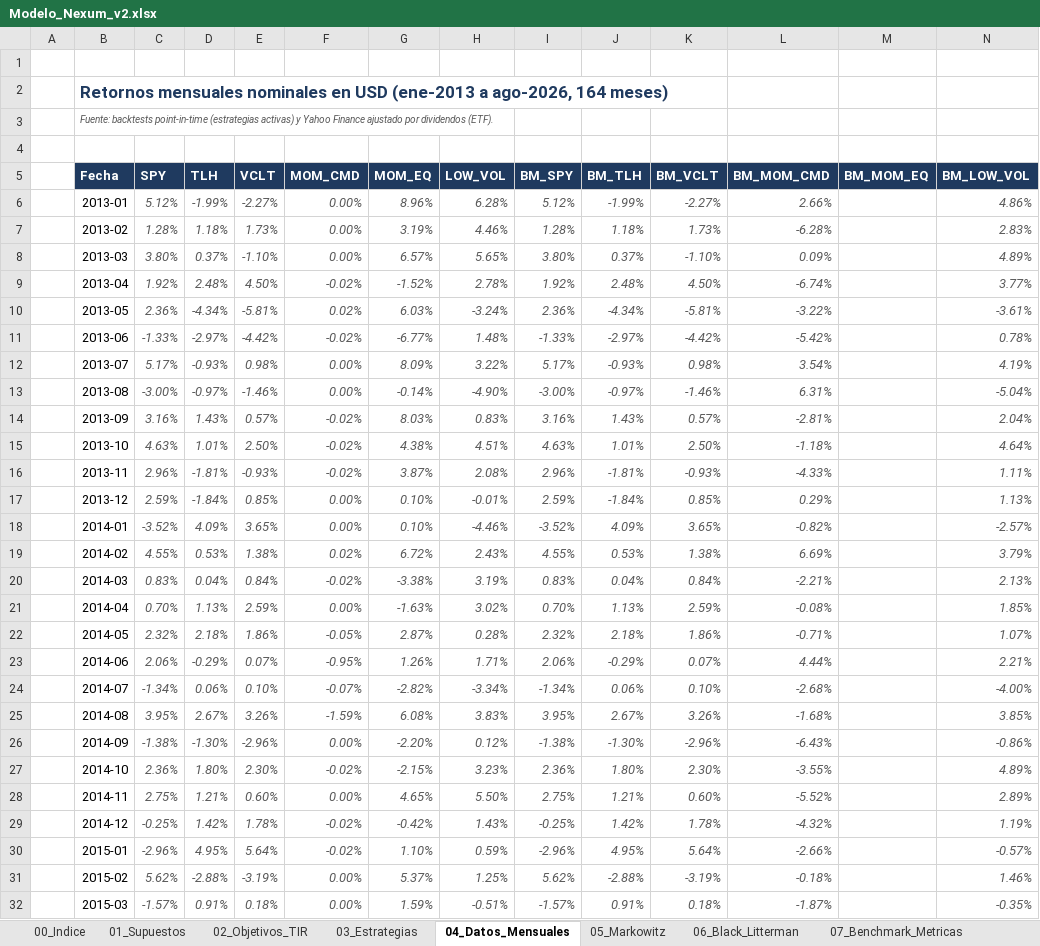
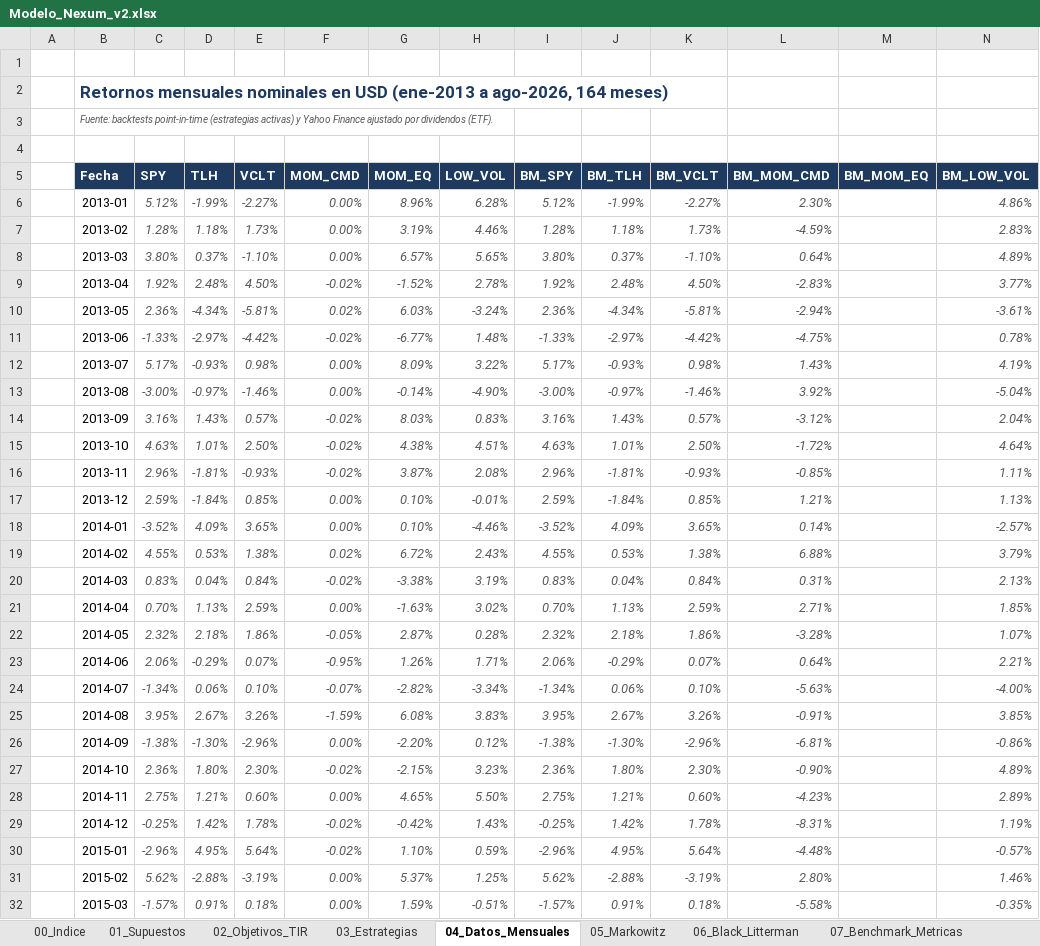
Before and after one commit to FranciscaMorales/Simulaci-n-de-Inversi-nes, an Excel workbook: nexum_proyecto_final/modelo/Modelo_Nexum_v2.xlsx, sheet 04_Datos_Mensuales, drawn as a sheet; only a part is shown; values as stored, in another font and other column widths than the file's, no borders; the diff covers the shown part only; the diff names each change by its address in the sheet, - before the commit and + after, or states it on an @@ line.

```diff
--- a/nexum_proyecto_final/modelo/Modelo_Nexum_v2.xlsx (sheet 04_Datos_Mensuales)
+++ b/nexum_proyecto_final/modelo/Modelo_Nexum_v2.xlsx (sheet 04_Datos_Mensuales)
-L6 (BM_MOM_CMD): 2.66%
+L6 (BM_MOM_CMD): 2.30%
-L7 (BM_MOM_CMD): -6.28%
+L7 (BM_MOM_CMD): -4.59%
-L8 (BM_MOM_CMD): 0.09%
+L8 (BM_MOM_CMD): 0.64%
-L9 (BM_MOM_CMD): -6.74%
+L9 (BM_MOM_CMD): -2.83%
-L10 (BM_MOM_CMD): -3.22%
+L10 (BM_MOM_CMD): -2.94%
-L11 (BM_MOM_CMD): -5.42%
+L11 (BM_MOM_CMD): -4.75%
-L12 (BM_MOM_CMD): 3.54%
+L12 (BM_MOM_CMD): 1.43%
-L13 (BM_MOM_CMD): 6.31%
+L13 (BM_MOM_CMD): 3.92%
-L14 (BM_MOM_CMD): -2.81%
+L14 (BM_MOM_CMD): -3.12%
-L15 (BM_MOM_CMD): -1.18%
+L15 (BM_MOM_CMD): -1.72%
-L16 (BM_MOM_CMD): -4.33%
+L16 (BM_MOM_CMD): -0.85%
-L17 (BM_MOM_CMD): 0.29%
+L17 (BM_MOM_CMD): 1.21%
-L18 (BM_MOM_CMD): -0.82%
+L18 (BM_MOM_CMD): 0.14%
-L19 (BM_MOM_CMD): 6.69%
+L19 (BM_MOM_CMD): 6.88%
-L20 (BM_MOM_CMD): -2.21%
+L20 (BM_MOM_CMD): 0.31%
-L21 (BM_MOM_CMD): -0.08%
+L21 (BM_MOM_CMD): 2.71%
-L22 (BM_MOM_CMD): -0.71%
+L22 (BM_MOM_CMD): -3.28%
-L23 (BM_MOM_CMD): 4.44%
+L23 (BM_MOM_CMD): 0.64%
-L24 (BM_MOM_CMD): -2.68%
+L24 (BM_MOM_CMD): -5.63%
-L25 (BM_MOM_CMD): -1.68%
+L25 (BM_MOM_CMD): -0.91%
-L26 (BM_MOM_CMD): -6.43%
+L26 (BM_MOM_CMD): -6.81%
-L27 (BM_MOM_CMD): -3.55%
+L27 (BM_MOM_CMD): -0.90%
-L28 (BM_MOM_CMD): -5.52%
+L28 (BM_MOM_CMD): -4.23%
-L29 (BM_MOM_CMD): -4.32%
+L29 (BM_MOM_CMD): -8.31%
-L30 (BM_MOM_CMD): -2.66%
+L30 (BM_MOM_CMD): -4.48%
-L31 (BM_MOM_CMD): -0.18%
+L31 (BM_MOM_CMD): 2.80%
-L32 (BM_MOM_CMD): -1.87%
+L32 (BM_MOM_CMD): -5.58%
```
Also changed, not shown: 137 edited cells elsewhere in this sheet, sheet 02_Objetivos_TIR, sheet 06_Black_Litterman, sheet 05_Markowitz, sheet 07_Benchmark_Metricas, sheet 03_Estrategias, sheet 01_Supuestos, 1 more sheet, nexum_proyecto_final/resultados/analisis_adicional.xlsx, nexum_proyecto_final/resultados/resultados_modelo.xlsx, 22 other files.
